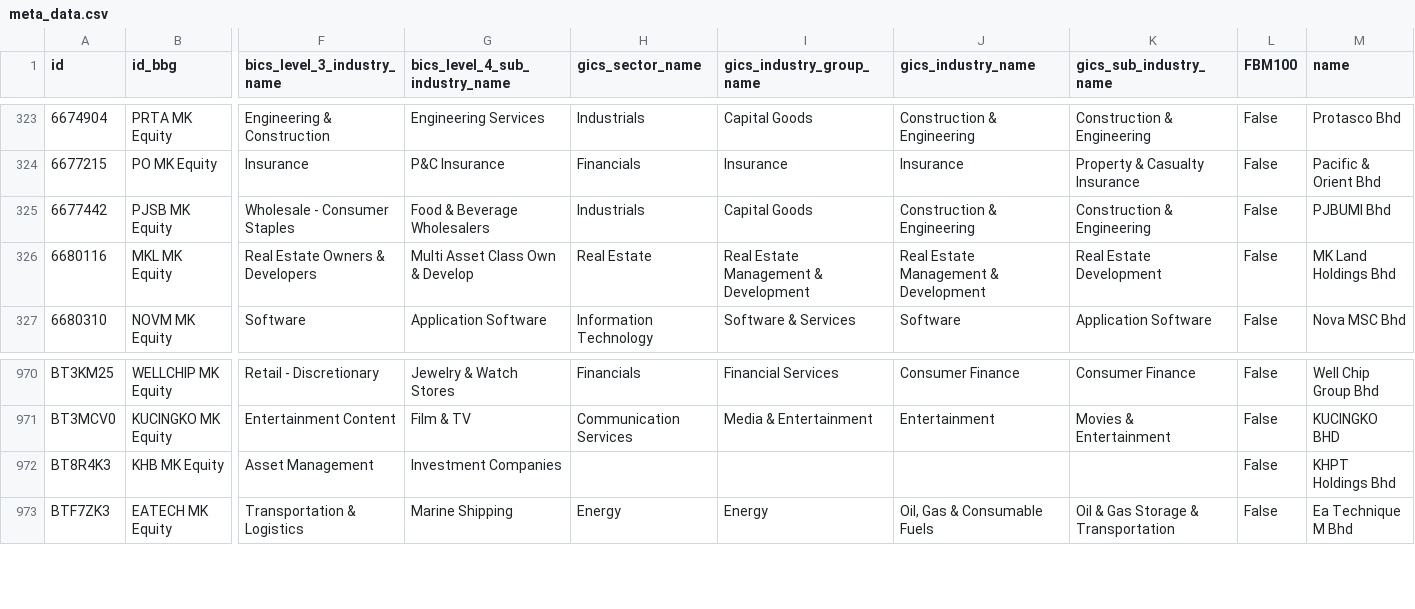
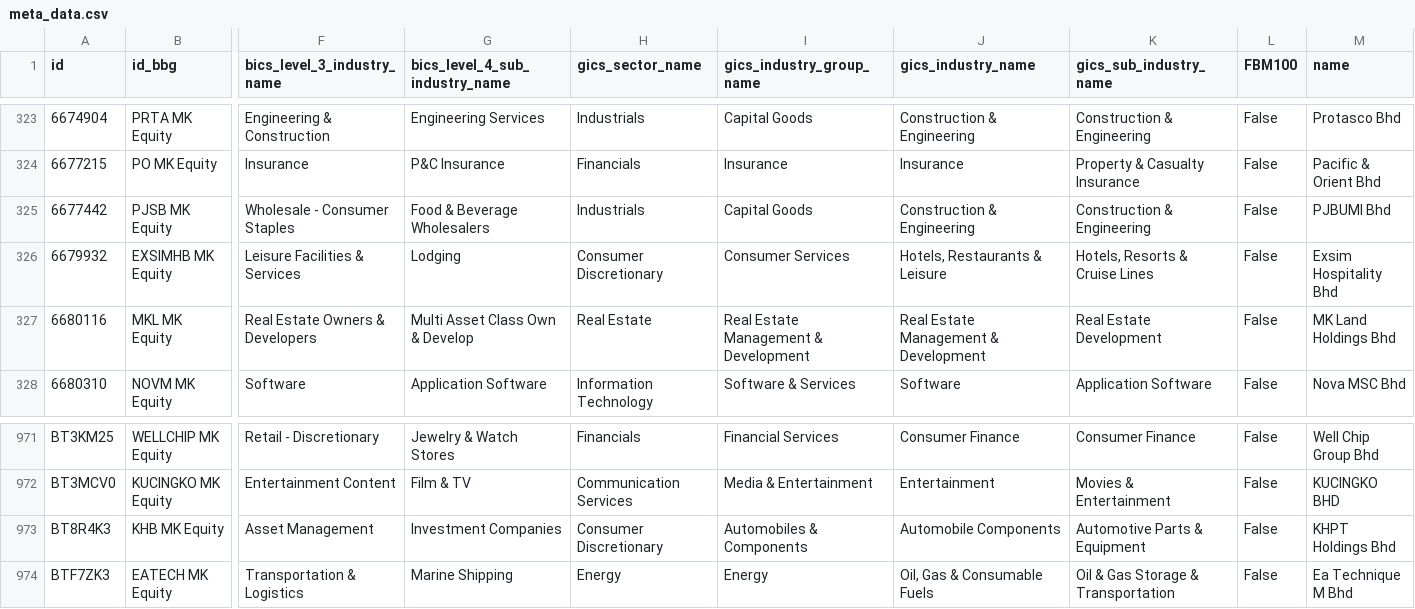
Before and after one commit to etq-quant/bursa, a CSV file: data/meta_data.csv, drawn as a sheet; only a part is shown, gaps mark what is left out; addresses are those after the commit; rows hold the shown columns only; the diff names each change by its address in the sheet, - before the commit and + after, or states it on an @@ line.

Commit message:
[bot] commit

```diff
--- a/data/meta_data.csv
+++ b/data/meta_data.csv
+row 326: 6679932 | EXSIMHB MK Equity | Leisure Facilities & Services | Lodging | Consumer Discretionary | Consumer Services | Hotels, Restaurants & Leisure | Hotels, Resorts & Cruise Lines | False | Exsim Hospitality Bhd
-H973 (gics_sector_name): (empty)
+H973 (gics_sector_name): Consumer Discretionary
-I973 (gics_industry_group_name): (empty)
+I973 (gics_industry_group_name): Automobiles & Components
-J973 (gics_industry_name): (empty)
+J973 (gics_industry_name): Automobile Components
-K973 (gics_sub_industry_name): (empty)
+K973 (gics_sub_industry_name): Automotive Parts & Equipment
```
